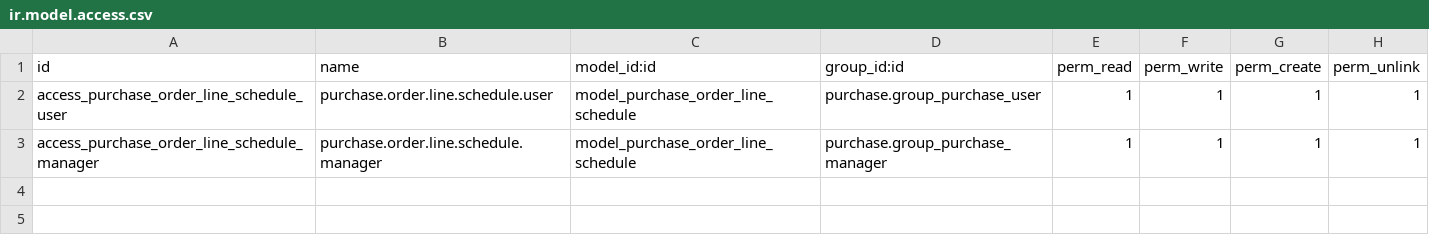
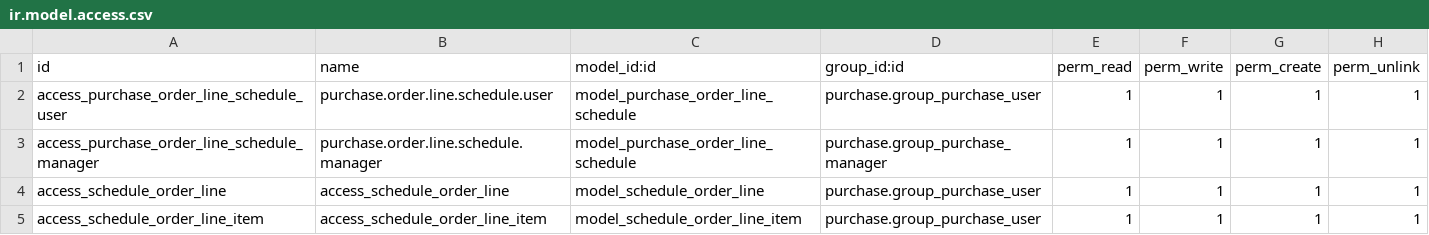
Before and after one commit to akretion/purchase-workflow, a CSV file: purchase_order_line_schedule/security/ir.model.access.csv, drawn as a sheet; the diff names each change by its address in the sheet, - before the commit and + after, or states it on an @@ line.

Commit message:
[MIG] purchase_order_line_schedule: Migration to 14.0

```diff
--- a/purchase_order_line_schedule/security/ir.model.access.csv
+++ b/purchase_order_line_schedule/security/ir.model.access.csv
+row 4: access_schedule_order_line | access_schedule_order_line | model_schedule_order_line | purchase.group_purchase_user | 1 | 1 | 1 | 1
+row 5: access_schedule_order_line_item | access_schedule_order_line_item | model_schedule_order_line_item | purchase.group_purchase_user | 1 | 1 | 1 | 1
```
Also changed, not shown: 2 other files.
